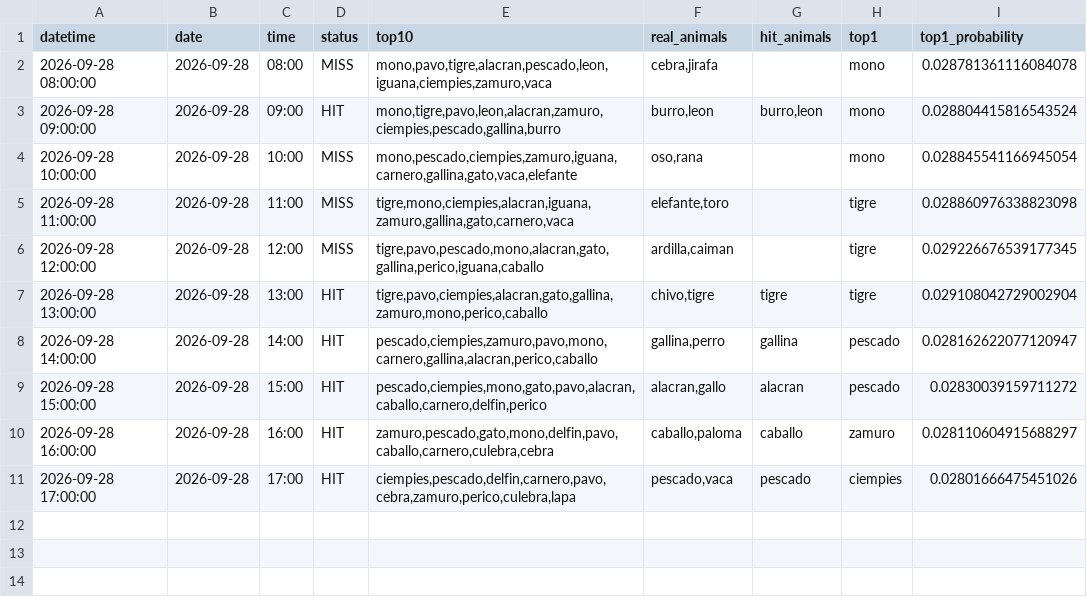
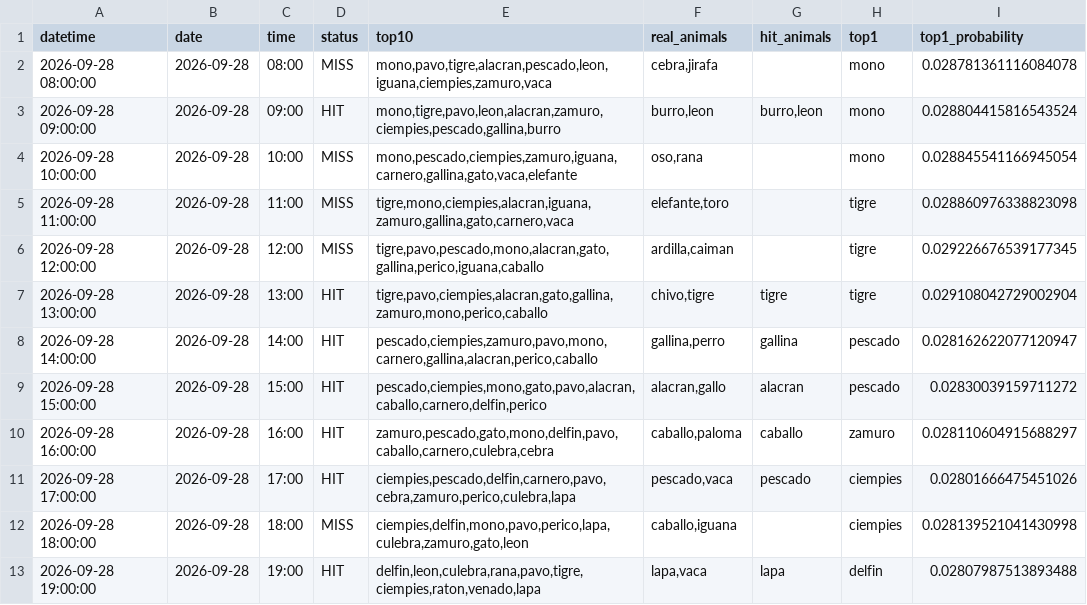
Before and after one commit to Juan571/testingprob, a CSV file: v7_output/turnos_hoy.csv, drawn as a sheet.

```diff
--- a/v7_output/turnos_hoy.csv
+++ b/v7_output/turnos_hoy.csv
@@ -11 +11,3 @@
 2026-09-28 17:00:00,2026-09-28,17:00,HIT,"ciempies,pescado,delfin,carnero,pavo,cebra,zamuro,perico,culebra,lapa","pescado,vaca",pescado,ciempies,0.02801666475451026
+2026-09-28 18:00:00,2026-09-28,18:00,MISS,"ciempies,delfin,mono,pavo,perico,lapa,culebra,zamuro,gato,leon","caballo,iguana",,ciempies,0.028139521041430998
+2026-09-28 19:00:00,2026-09-28,19:00,HIT,"delfin,leon,culebra,rana,pavo,tigre,ciempies,raton,venado,lapa","lapa,vaca",lapa,delfin,0.02807987513893488
```
Also changed, not shown: v7_output/backtest.csv, v7_output/patrones.csv, 4 other files.
